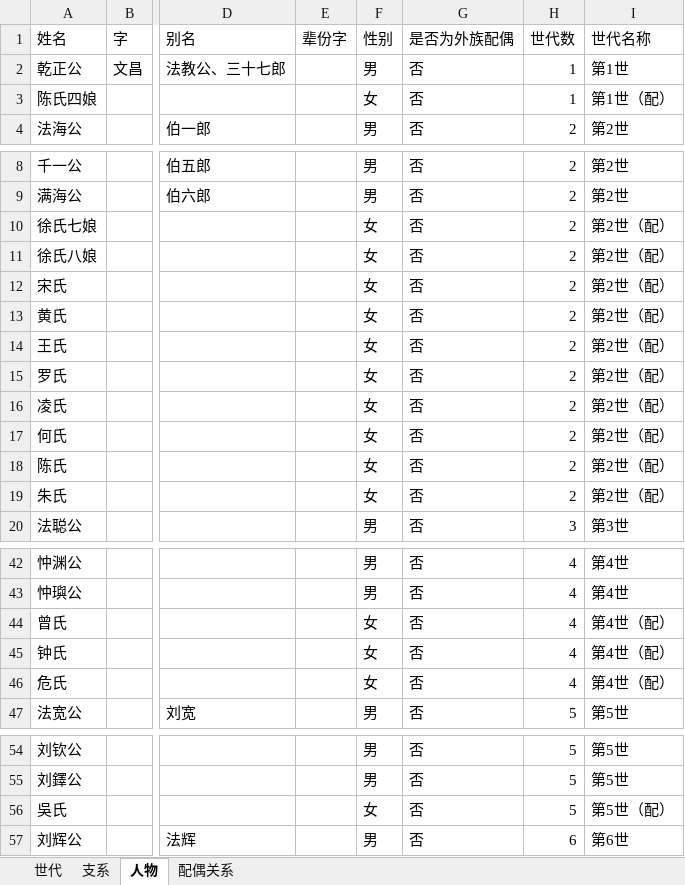
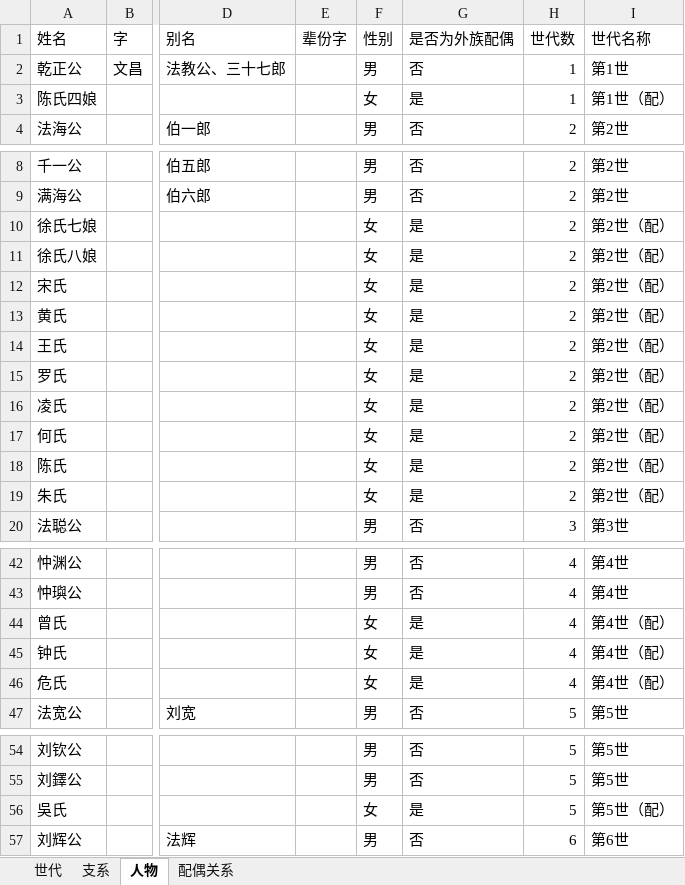
Before and after one commit to haishanghuafan/liu_genealogy, an Excel workbook: genealogy_data.xlsx, sheet 人物, drawn as a sheet; only a part is shown, gaps mark what is left out; values as stored, in another font and other column widths than the file's, no borders; the diff covers the shown part only; the diff names each change by its address in the sheet, - before the commit and + after, or states it on an @@ line.

```diff
--- a/genealogy_data.xlsx (sheet 人物)
+++ b/genealogy_data.xlsx (sheet 人物)
-G3 (是否为外族配偶): 否
+G3 (是否为外族配偶): 是
-G10:G19 (是否为外族配偶): 否
+G10:G19 (是否为外族配偶): 是
-G44:G46 (是否为外族配偶): 否
+G44:G46 (是否为外族配偶): 是
-G56 (是否为外族配偶): 否
+G56 (是否为外族配偶): 是
```
Also changed, not shown: 3 added rows and 90 edited cells elsewhere in this sheet, sheet 支系.
